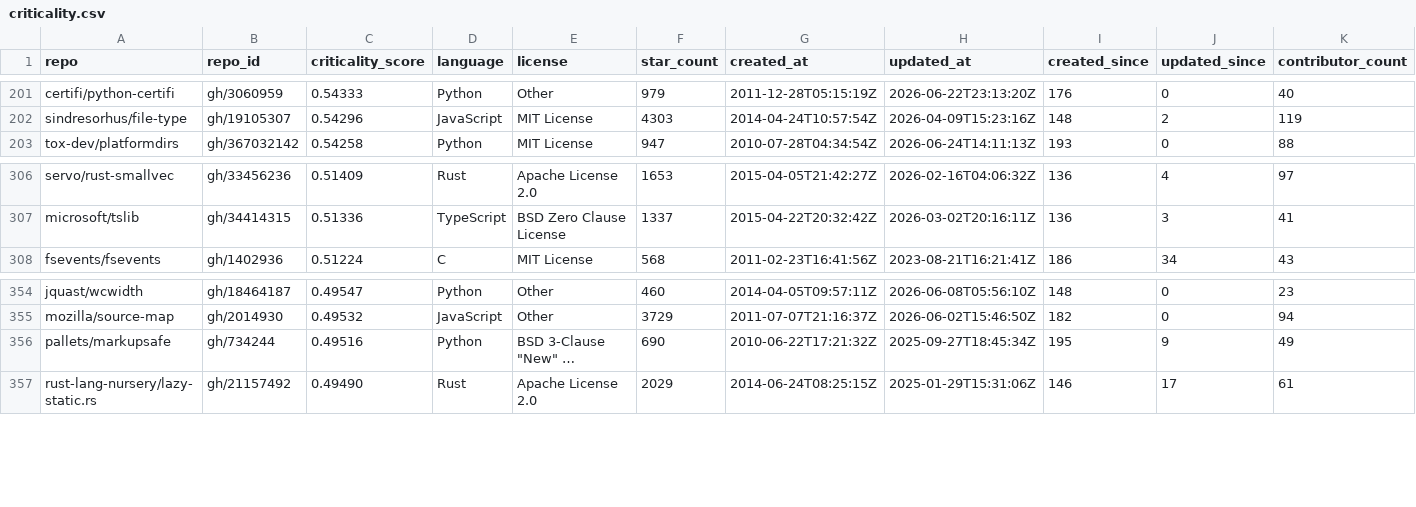
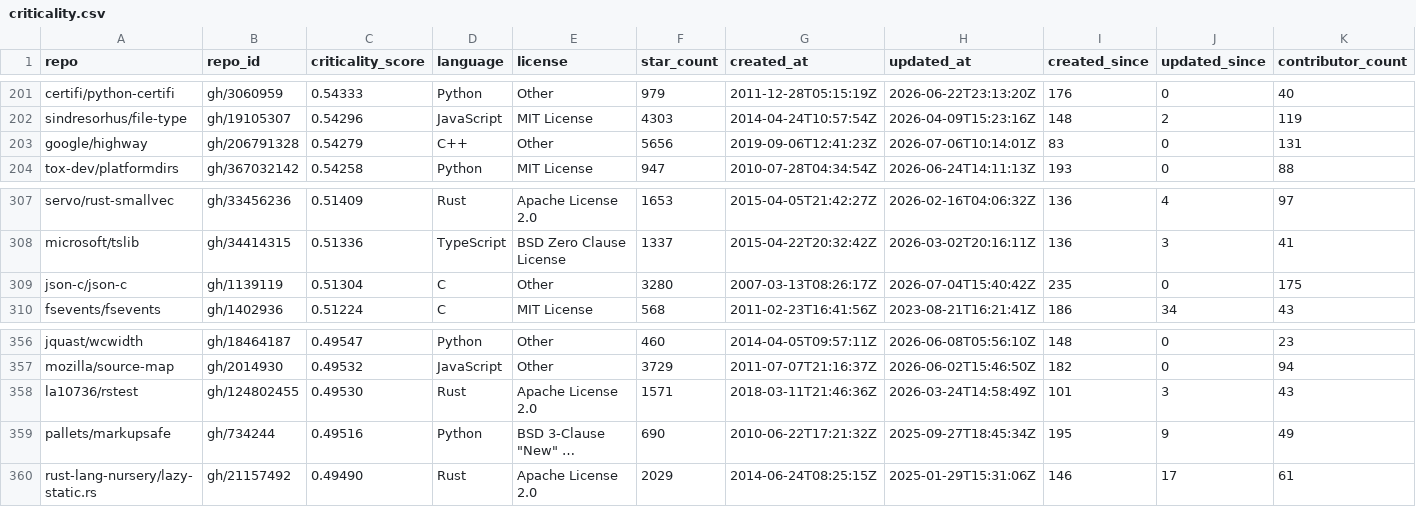
Before and after one commit to osendowment/model, a CSV file: data/sources/openssf/criticality.csv, drawn as a sheet; only a part is shown, gaps mark what is left out; long unchanged cells end in …; rows hold the shown columns only; the diff names each change by its address in the sheet, - before the commit and + after, or states it on an @@ line.

```diff
--- a/data/sources/openssf/criticality.csv
+++ b/data/sources/openssf/criticality.csv
+row 203: google/highway | gh/206791328 | 0.54279 | C++ | Other | 5656 | 2019-09-06T12:41:23Z | 2026-07-06T10:14:01Z | 83 | 0 | 131
+row 309: json-c/json-c | gh/1139119 | 0.51304 | C | Other | 3280 | 2007-03-13T08:26:17Z | 2026-07-04T15:40:42Z | 235 | 0 | 175
+row 358: la10736/rstest | gh/124802455 | 0.49530 | Rust | Apache License 2.0 | 1571 | 2018-03-11T21:46:36Z | 2026-03-24T14:58:49Z | 101 | 3 | 43
```
Also changed, not shown: data/eligibility/eligibility.csv, data/preview/repos.csv, 2 other files.
